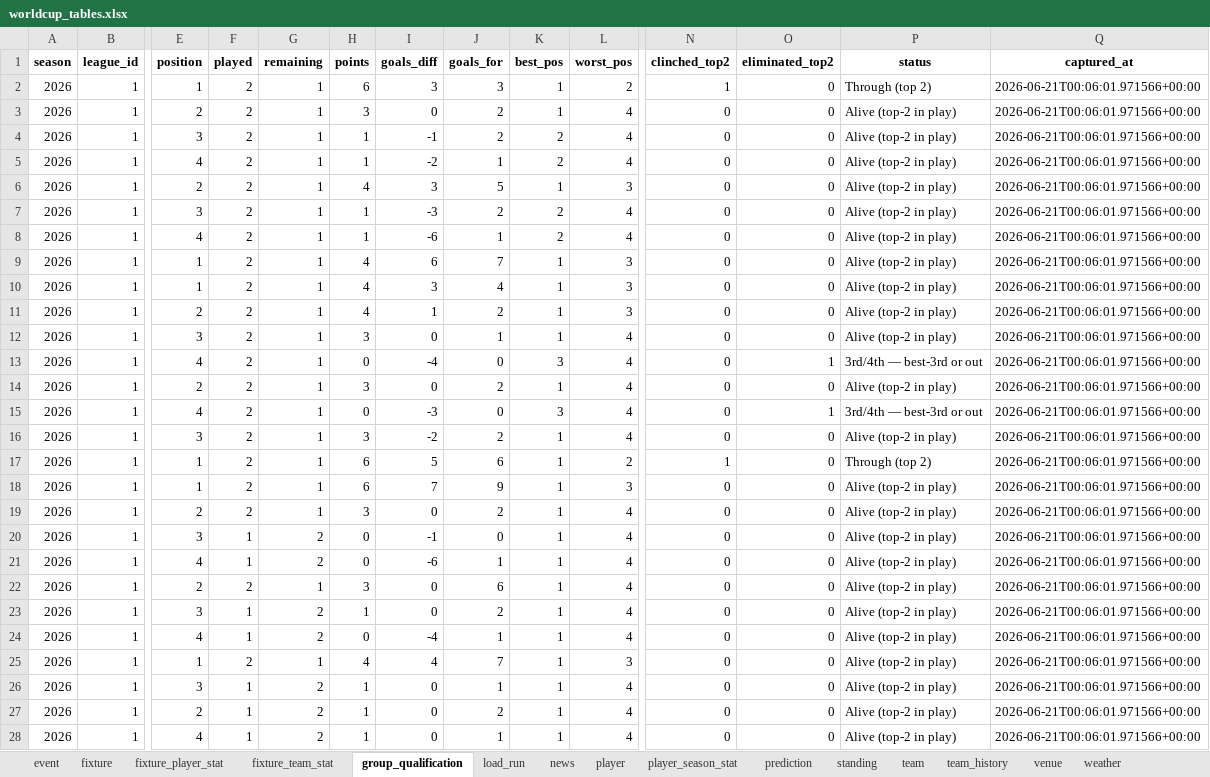
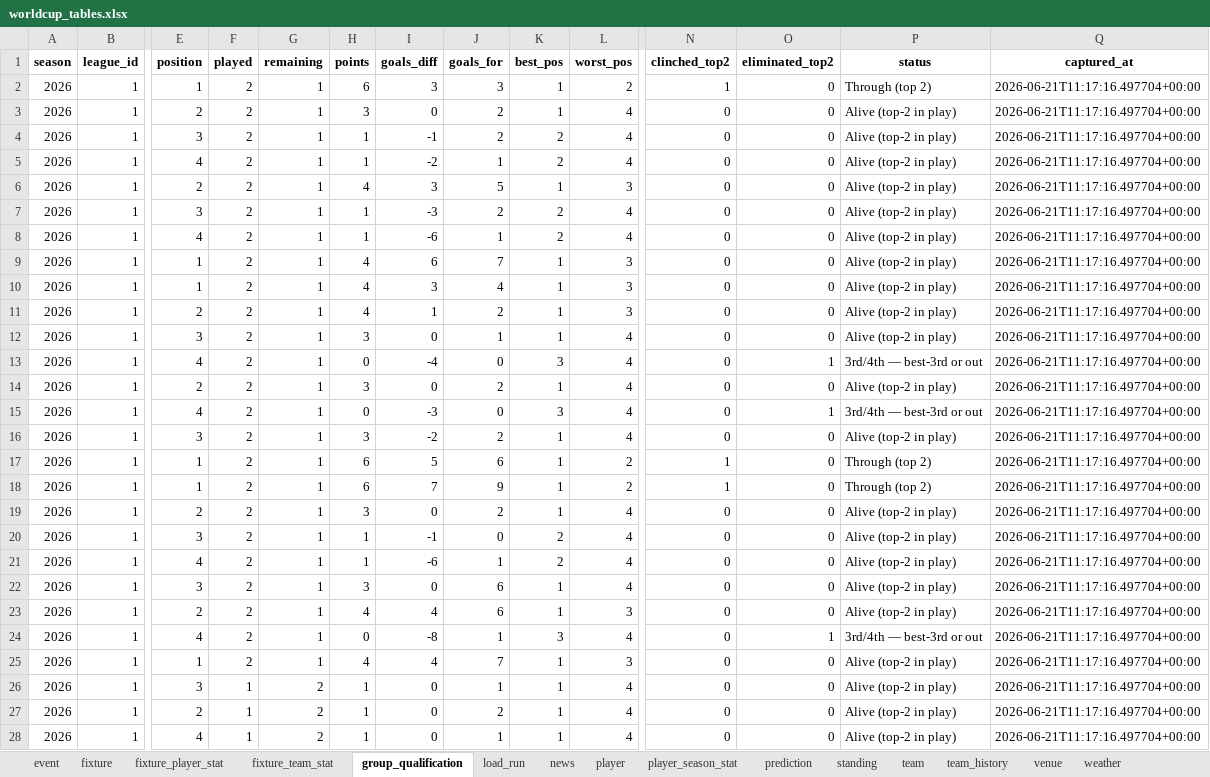
Before and after one commit to marc4data/world-cup-2026, an Excel workbook: reports/worldcup_tables.xlsx, sheet group_qualification, drawn as a sheet; only a part is shown, gaps mark what is left out; values as stored, in another font and other column widths than the file's, no borders; the diff covers the shown part only; the diff names each change by its address in the sheet, - before the commit and + after, or states it on an @@ line.

```diff
--- a/reports/worldcup_tables.xlsx (sheet group_qualification)
+++ b/reports/worldcup_tables.xlsx (sheet group_qualification)
-Q2:Q28 (captured_at): 2026-06-21T00:06:01.971566+00:00
+Q2:Q28 (captured_at): 2026-06-21T11:17:16.497704+00:00
-L18 (worst_pos): 3
+L18 (worst_pos): 2
-N18 (clinched_top2): 0
+N18 (clinched_top2): 1
-P18 (status): Alive (top-2 in play)
+P18 (status): Through (top 2)
-F20:F21 (played): 1
+F20:F21 (played): 2
-G20:G21 (remaining): 2
+G20:G21 (remaining): 1
-H20:H21 (points): 0
+H20:H21 (points): 1
-K20:K21 (best_pos): 1
+K20:K21 (best_pos): 2
-E22 (position): 2
+E22 (position): 3
-E23 (position): 3
+E23 (position): 2
-F23:F24 (played): 1
+F23:F24 (played): 2
-G23:G24 (remaining): 2
+G23:G24 (remaining): 1
-H23 (points): 1
+H23 (points): 4
-I23 (goals_diff): 0
+I23 (goals_diff): 4
-J23 (goals_for): 2
+J23 (goals_for): 6
-L23 (worst_pos): 4
+L23 (worst_pos): 3
-I24 (goals_diff): -4
+I24 (goals_diff): -8
-K24 (best_pos): 1
+K24 (best_pos): 3
-O24 (eliminated_top2): 0
+O24 (eliminated_top2): 1
-P24 (status): Alive (top-2 in play)
+P24 (status): 3rd/4th — best-3rd or out
```
Also changed, not shown: 21 edited cells elsewhere in this sheet, sheet weather, sheet standing, sheet load_run, sheet fixture, 4 other files.
